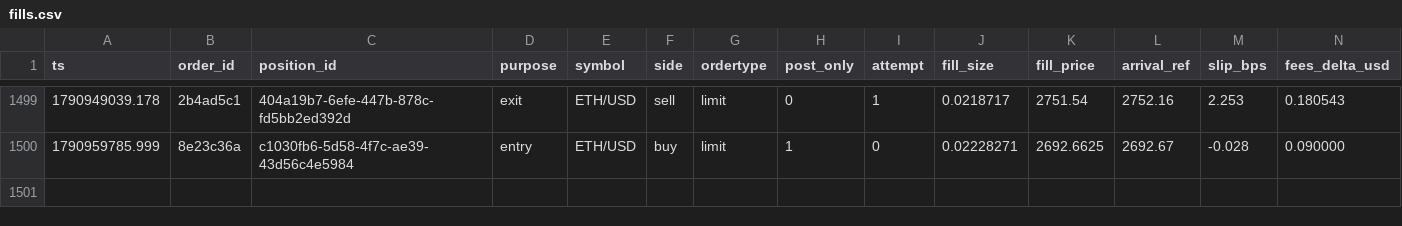
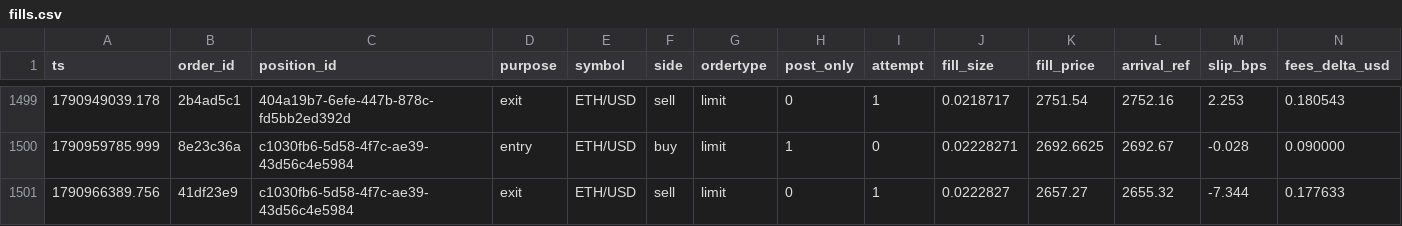
Before and after one commit to jrigoni35-gif/liquiditybot_ab, a CSV file: sessions/pc-live/fills.csv, drawn as a sheet; only a part is shown, gaps mark what is left out; rows hold the shown columns only; the diff names each change by its address in the sheet, - before the commit and + after, or states it on an @@ line.

Commit message:
telemetry: sidecar backup @ add724f88 (36093 rows, pc-live)

```diff
--- a/sessions/pc-live/fills.csv
+++ b/sessions/pc-live/fills.csv
+row 1501: 1790966389.756 | 41df23e9 | c1030fb6-5d58-4f7c-ae39-43d56c4e5984 | exit | ETH/USD | sell | limit | 0 | 1 | 0.0222827 | 2657.27 | 2655.32 | -7.344 | 0.177633
```
Also changed, not shown: sessions/pc-live/postmortem_summary.csv, 8 other files.
